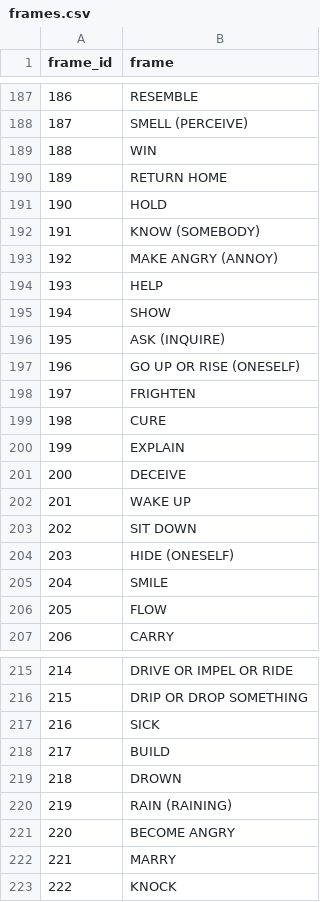
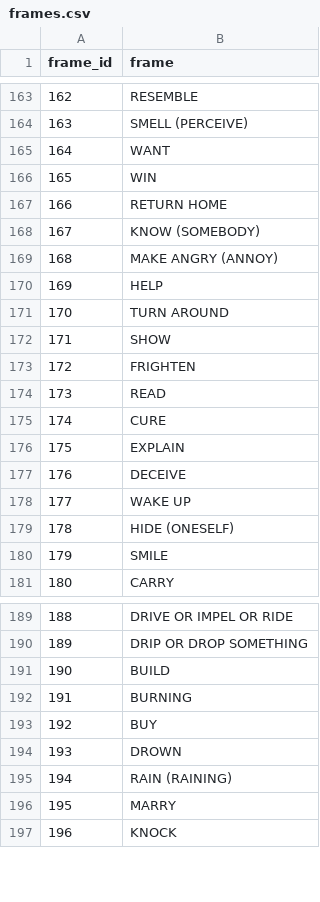
Before and after one commit to hse-adb/ADB, a CSV file: ADB/data/frames.csv, drawn as a sheet; only a part is shown, gaps mark what is left out; removed rows and columns are numbered as before the commit, all else as after; the diff covers the shown part only; the diff names each change by its address in the sheet, - before the commit and + after, or states it on an @@ line.

```diff
--- a/ADB/data/frames.csv
+++ b/ADB/data/frames.csv
@@ column A (frame_id) renumbered from row 20 down @@
@@ row 164 moved to row 165: 164 @@
-row 191: 190 | HOLD
@@ row 69 moved to row 171: 170 @@
-row 196: 195 | ASK (INQUIRE)
-row 197: 196 | GO UP OR RISE (ONESELF)
@@ row 169 moved to row 174: 173 @@
-row 203: 202 | SIT DOWN
-row 206: 205 | FLOW
-row 217: 216 | SICK
@@ row 71 moved to row 192: 191 @@
@@ row 123 moved to row 193: 192 @@
-row 221: 220 | BECOME ANGRY
```
Also changed, not shown: 19 removed rows, 10 moved rows and 5 edited cells elsewhere in this file, ADB/data/frames_concepticon.csv, ADB/data/groups.csv, 11 other files.
